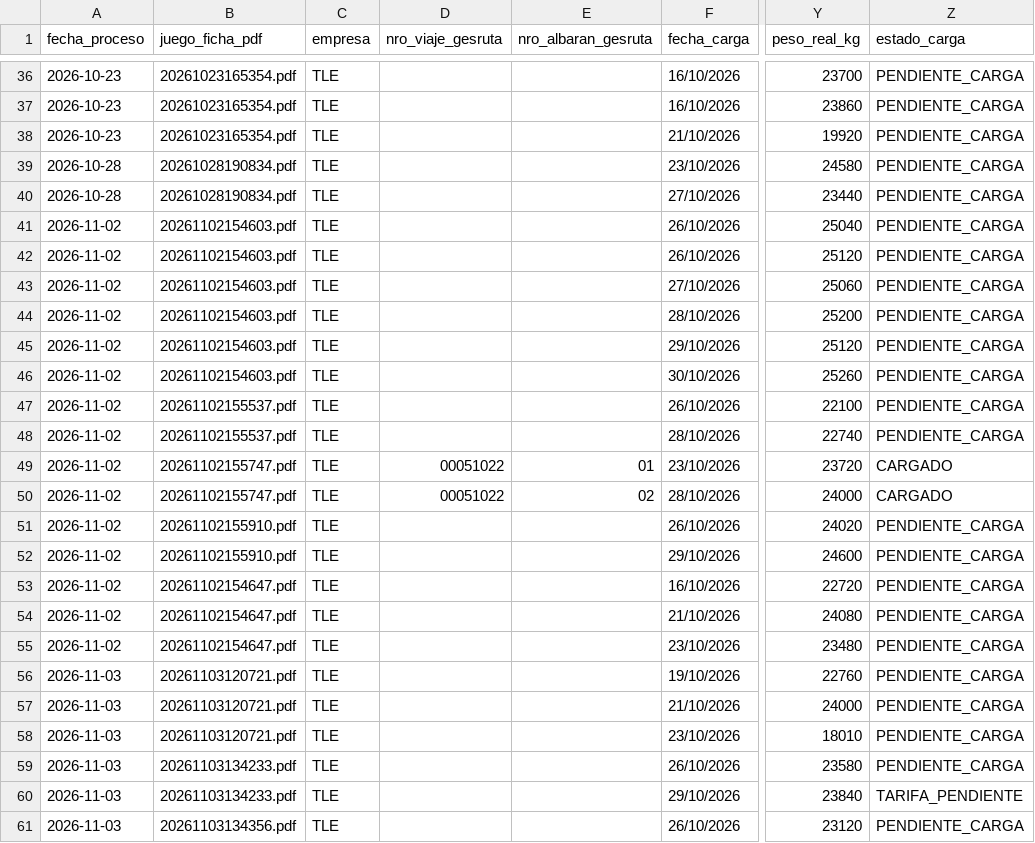
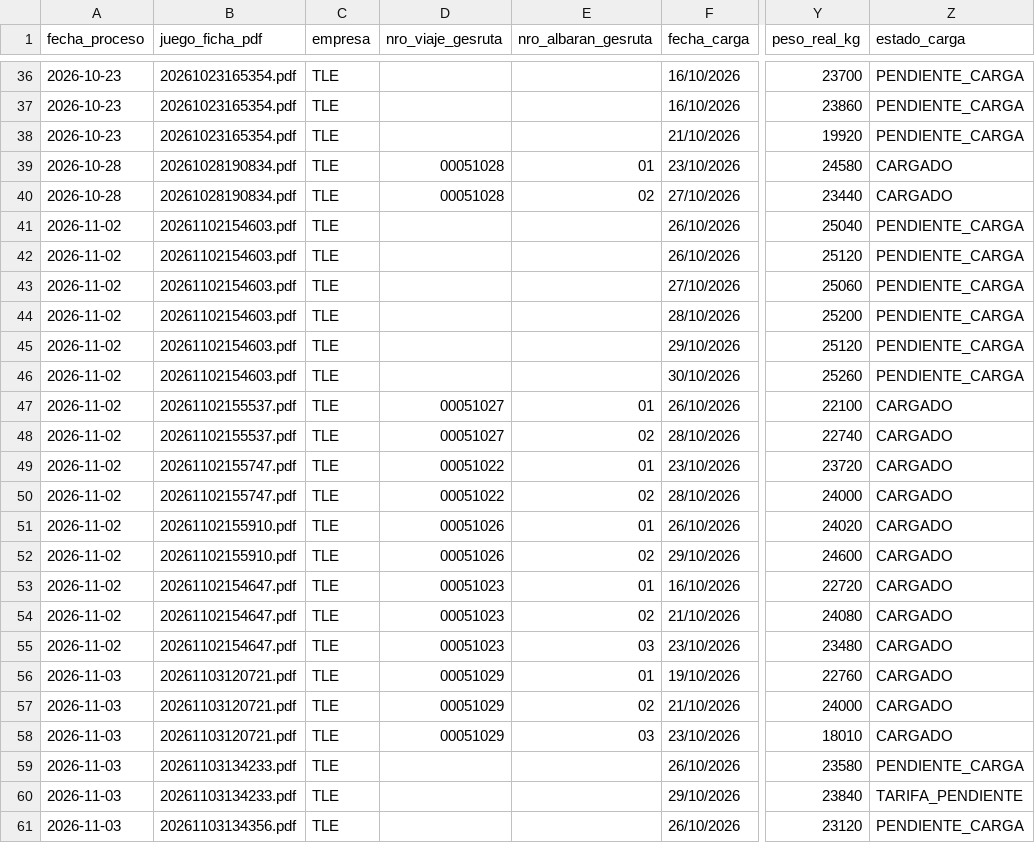
Before and after one commit to julionotaro/Transliquidos_Estevez, a CSV file: datos/registro-procesamiento.csv, drawn as a sheet; only a part is shown, gaps mark what is left out; the diff names each change by its address in the sheet, - before the commit and + after, or states it on an @@ line.

```diff
--- a/datos/registro-procesamiento.csv
+++ b/datos/registro-procesamiento.csv
-D39:D40 (nro_viaje_gesruta): (empty)
+D39:D40 (nro_viaje_gesruta): 00051028
-E39 (nro_albaran_gesruta): (empty)
+E39 (nro_albaran_gesruta): 01
-Z39:Z40 (estado_carga): PENDIENTE_CARGA
+Z39:Z40 (estado_carga): CARGADO
-E40 (nro_albaran_gesruta): (empty)
+E40 (nro_albaran_gesruta): 02
-D47:D48 (nro_viaje_gesruta): (empty)
+D47:D48 (nro_viaje_gesruta): 00051027
-E47 (nro_albaran_gesruta): (empty)
+E47 (nro_albaran_gesruta): 01
-Z47:Z48 (estado_carga): PENDIENTE_CARGA
+Z47:Z48 (estado_carga): CARGADO
-E48 (nro_albaran_gesruta): (empty)
+E48 (nro_albaran_gesruta): 02
-D51:D52 (nro_viaje_gesruta): (empty)
+D51:D52 (nro_viaje_gesruta): 00051026
-E51 (nro_albaran_gesruta): (empty)
+E51 (nro_albaran_gesruta): 01
-Z51:Z58 (estado_carga): PENDIENTE_CARGA
+Z51:Z58 (estado_carga): CARGADO
-E52 (nro_albaran_gesruta): (empty)
+E52 (nro_albaran_gesruta): 02
-D53:D55 (nro_viaje_gesruta): (empty)
+D53:D55 (nro_viaje_gesruta): 00051023
-E53 (nro_albaran_gesruta): (empty)
+E53 (nro_albaran_gesruta): 01
-E54 (nro_albaran_gesruta): (empty)
+E54 (nro_albaran_gesruta): 02
-E55 (nro_albaran_gesruta): (empty)
+E55 (nro_albaran_gesruta): 03
-D56:D58 (nro_viaje_gesruta): (empty)
+D56:D58 (nro_viaje_gesruta): 00051029
-E56 (nro_albaran_gesruta): (empty)
+E56 (nro_albaran_gesruta): 01
-E57 (nro_albaran_gesruta): (empty)
+E57 (nro_albaran_gesruta): 02
-E58 (nro_albaran_gesruta): (empty)
+E58 (nro_albaran_gesruta): 03
```
